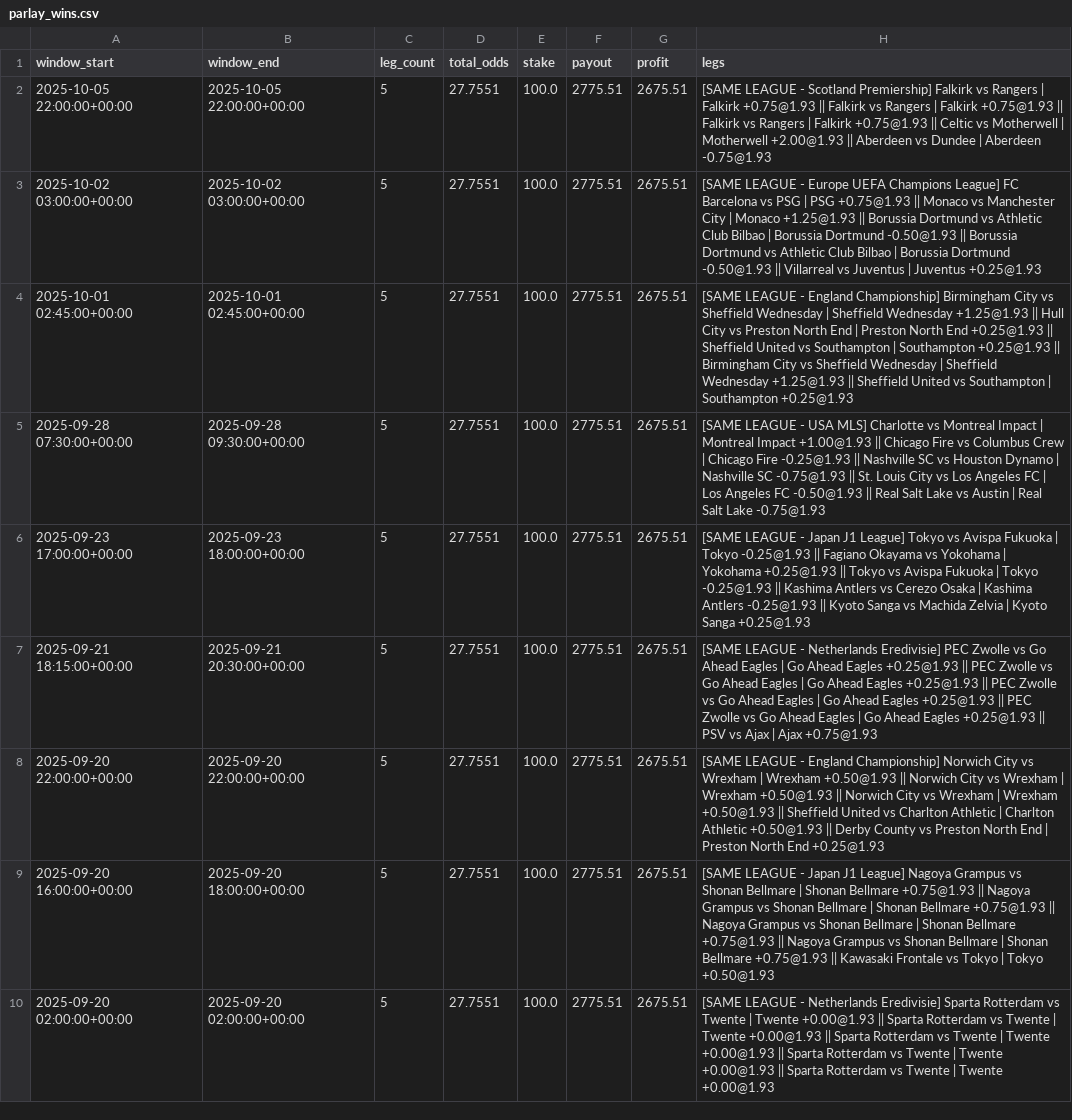
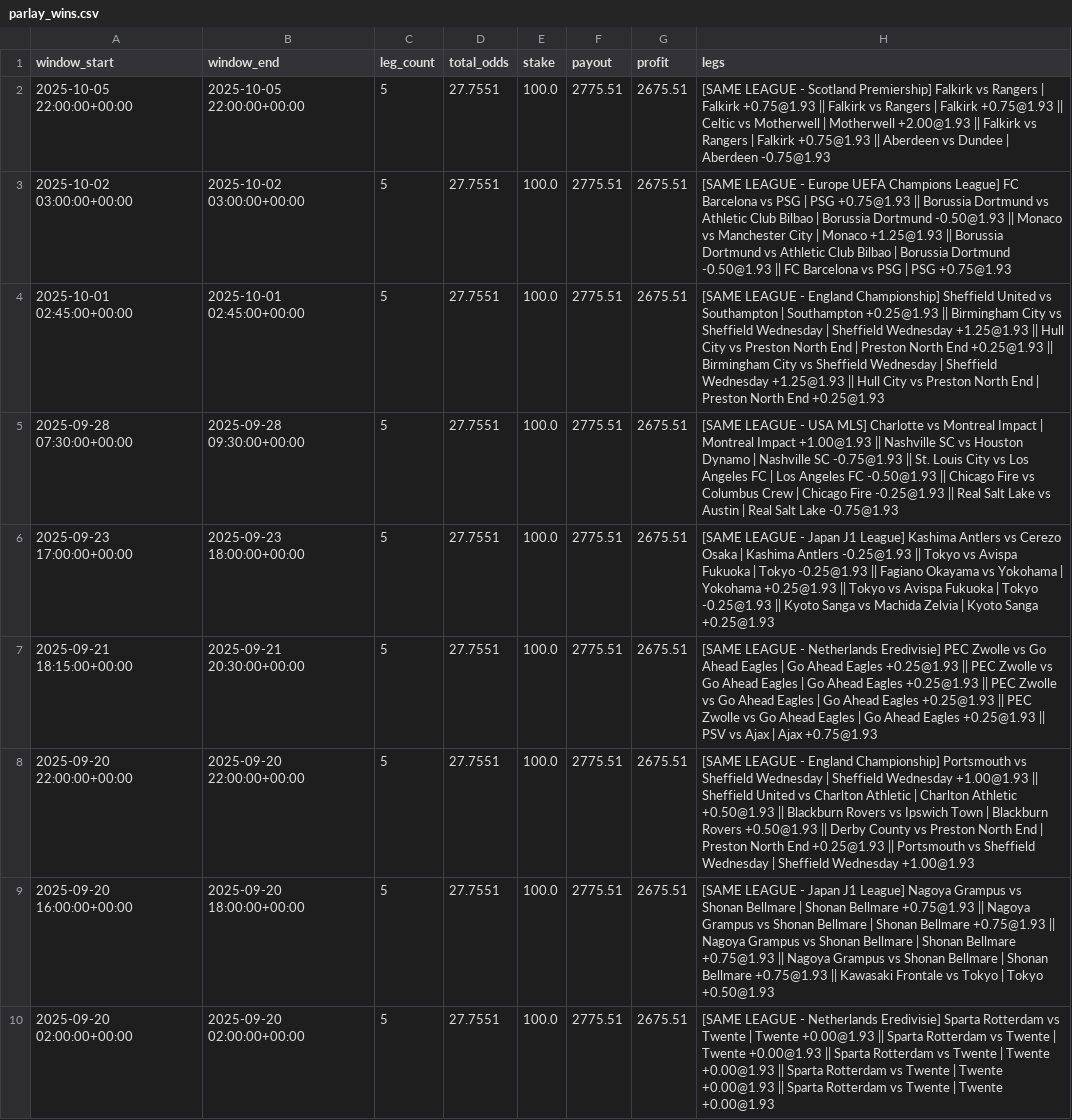
Before and after one commit to pythonchan8888/GBM, a CSV file: site/parlay_wins.csv, drawn as a sheet; only a part is shown; the diff covers the shown part only.

```diff
--- a/site/parlay_wins.csv
+++ b/site/parlay_wins.csv
@@ -1,9 +1,9 @@
 window_start,window_end,leg_count,total_odds,stake,payout,profit,legs
-2025-10-05 22:00:00+00:00,2025-10-05 22:00:00+00:00,5,27.7551,100.0,2775.51,2675.51,[SAME LEAGUE - Scotland Premiership] Falkirk vs Rangers | Falkirk +0.75@1.93 || Falkirk vs Rangers | Falkirk +0.75@1.93 || Falkirk vs Rangers | Falkirk +0.75@1.93 || Celtic vs Motherwell | Motherwell +2.00@1.93 || Aberdeen vs Dundee | Aberdeen -0.75@1.93
-2025-10-02 03:00:00+00:00,2025-10-02 03:00:00+00:00,5,27.7551,100.0,2775.51,2675.51,[SAME LEAGUE - Europe UEFA Champions League] FC Barcelona vs PSG | PSG +0.75@1.93 || Monaco vs Manchester City | Monaco +1.25@1.93 || Borussia Dortmund vs Athletic Club Bilbao | Borussia Dortmund -0.50@1.93 || Borussia Dortmund vs Athletic Club Bilbao | Borussia Dortmund -0.50@1.93 || Villarreal vs Juventus | Juventus +0.25@1.93
-2025-10-01 02:45:00+00:00,2025-10-01 02:45:00+00:00,5,27.7551,100.0,2775.51,2675.51,[SAME LEAGUE - England Championship] Birmingham City vs Sheffield Wednesday | Sheffield Wednesday +1.25@1.93 || Hull City vs Preston North End | Preston North End +0.25@1.93 || Sheffield United vs Southampton | Southampton +0.25@1.93 || Birmingham City vs Sheffield Wednesday | Sheffield Wednesday +1.25@1.93 || Sheffield United vs Southampton | Southampton +0.25@1.93
-2025-09-28 07:30:00+00:00,2025-09-28 09:30:00+00:00,5,27.7551,100.0,2775.51,2675.51,[SAME LEAGUE - USA MLS] Charlotte vs Montreal Impact | Montreal Impact +1.00@1.93 || Chicago Fire vs Columbus Crew | Chicago Fire -0.25@1.93 || Nashville SC vs Houston Dynamo | Nashville SC -0.75@1.93 || St. Louis City vs Los Angeles FC | Los Angeles FC -0.50@1.93 || Real Salt Lake vs Austin | Real Salt Lake -0.75@1.93
-2025-09-23 17:00:00+00:00,2025-09-23 18:00:00+00:00,5,27.7551,100.0,2775.51,2675.51,[SAME LEAGUE - Japan J1 League] Tokyo vs Avispa Fukuoka | Tokyo -0.25@1.93 || Fagiano Okayama vs Yokohama | Yokohama +0.25@1.93 || Tokyo vs Avispa Fukuoka | Tokyo -0.25@1.93 || Kashima Antlers vs Cerezo Osaka | Kashima Antlers -0.25@1.93 || Kyoto Sanga vs Machida Zelvia | Kyoto Sanga +0.25@1.93
+2025-10-05 22:00:00+00:00,2025-10-05 22:00:00+00:00,5,27.7551,100.0,2775.51,2675.51,[SAME LEAGUE - Scotland Premiership] Falkirk vs Rangers | Falkirk +0.75@1.93 || Falkirk vs Rangers | Falkirk +0.75@1.93 || Celtic vs Motherwell | Motherwell +2.00@1.93 || Falkirk vs Rangers | Falkirk +0.75@1.93 || Aberdeen vs Dundee | Aberdeen -0.75@1.93
+2025-10-02 03:00:00+00:00,2025-10-02 03:00:00+00:00,5,27.7551,100.0,2775.51,2675.51,[SAME LEAGUE - Europe UEFA Champions League] FC Barcelona vs PSG | PSG +0.75@1.93 || Borussia Dortmund vs Athletic Club Bilbao | Borussia Dortmund -0.50@1.93 || Monaco vs Manchester City | Monaco +1.25@1.93 || Borussia Dortmund vs Athletic Club Bilbao | Borussia Dortmund -0.50@1.93 || FC Barcelona vs PSG | PSG +0.75@1.93
+2025-10-01 02:45:00+00:00,2025-10-01 02:45:00+00:00,5,27.7551,100.0,2775.51,2675.51,[SAME LEAGUE - England Championship] Sheffield United vs Southampton | Southampton +0.25@1.93 || Birmingham City vs Sheffield Wednesday | Sheffield Wednesday +1.25@1.93 || Hull City vs Preston North End | Preston North End +0.25@1.93 || Birmingham City vs Sheffield Wednesday | Sheffield Wednesday +1.25@1.93 || Hull City vs Preston North End | Preston North End +0.25@1.93
+2025-09-28 07:30:00+00:00,2025-09-28 09:30:00+00:00,5,27.7551,100.0,2775.51,2675.51,[SAME LEAGUE - USA MLS] Charlotte vs Montreal Impact | Montreal Impact +1.00@1.93 || Nashville SC vs Houston Dynamo | Nashville SC -0.75@1.93 || St. Louis City vs Los Angeles FC | Los Angeles FC -0.50@1.93 || Chicago Fire vs Columbus Crew | Chicago Fire -0.25@1.93 || Real Salt Lake vs Austin | Real Salt Lake -0.75@1.93
+2025-09-23 17:00:00+00:00,2025-09-23 18:00:00+00:00,5,27.7551,100.0,2775.51,2675.51,[SAME LEAGUE - Japan J1 League] Kashima Antlers vs Cerezo Osaka | Kashima Antlers -0.25@1.93 || Tokyo vs Avispa Fukuoka | Tokyo -0.25@1.93 || Fagiano Okayama vs Yokohama | Yokohama +0.25@1.93 || Tokyo vs Avispa Fukuoka | Tokyo -0.25@1.93 || Kyoto Sanga vs Machida Zelvia | Kyoto Sanga +0.25@1.93
 2025-09-21 18:15:00+00:00,2025-09-21 20:30:00+00:00,5,27.7551,100.0,2775.51,2675.51,[SAME LEAGUE - Netherlands Eredivisie] PEC Zwolle vs Go Ahead Eagles | Go Ahead Eagles +0.25@1.93 || PEC Zwolle vs Go Ahead Eagles | Go Ahead Eagles +0.25@1.93 || PEC Zwolle vs Go Ahead Eagles | Go Ahead Eagles +0.25@1.93 || PEC Zwolle vs Go Ahead Eagles | Go Ahead Eagles +0.25@1.93 || PSV vs Ajax | Ajax +0.75@1.93
-2025-09-20 22:00:00+00:00,2025-09-20 22:00:00+00:00,5,27.7551,100.0,2775.51,2675.51,[SAME LEAGUE - England Championship] Norwich City vs Wrexham | Wrexham +0.50@1.93 || Norwich City vs Wrexham | Wrexham +0.50@1.93 || Norwich City vs Wrexham | Wrexham +0.50@1.93 || Sheffield United vs Charlton Athletic | Charlton Athletic +0.50@1.93 || Derby County vs Preston North End | Preston North End +0.25@1.93
+2025-09-20 22:00:00+00:00,2025-09-20 22:00:00+00:00,5,27.7551,100.0,2775.51,2675.51,[SAME LEAGUE - England Championship] Portsmouth vs Sheffield Wednesday | Sheffield Wednesday +1.00@1.93 || Sheffield United vs Charlton Athletic | Charlton Athletic +0.50@1.93 || Blackburn Rovers vs Ipswich Town | Blackburn Rovers +0.50@1.93 || Derby County vs Preston North End | Preston North End +0.25@1.93 || Portsmouth vs Sheffield Wednesday | Sheffield Wednesday +1.00@1.93
 2025-09-20 16:00:00+00:00,2025-09-20 18:00:00+00:00,5,27.7551,100.0,2775.51,2675.51,[SAME LEAGUE - Japan J1 League] Nagoya Grampus vs Shonan Bellmare | Shonan Bellmare +0.75@1.93 || Nagoya Grampus vs Shonan Bellmare | Shonan Bellmare +0.75@1.93 || Nagoya Grampus vs Shonan Bellmare | Shonan Bellmare +0.75@1.93 || Nagoya Grampus vs Shonan Bellmare | Shonan Bellmare +0.75@1.93 || Kawasaki Frontale vs Tokyo | Tokyo +0.50@1.93
```
Also changed, not shown: 9 edited cells elsewhere in this file, site/latest_recommendations.csv, site/metrics.csv, 25 other files.
